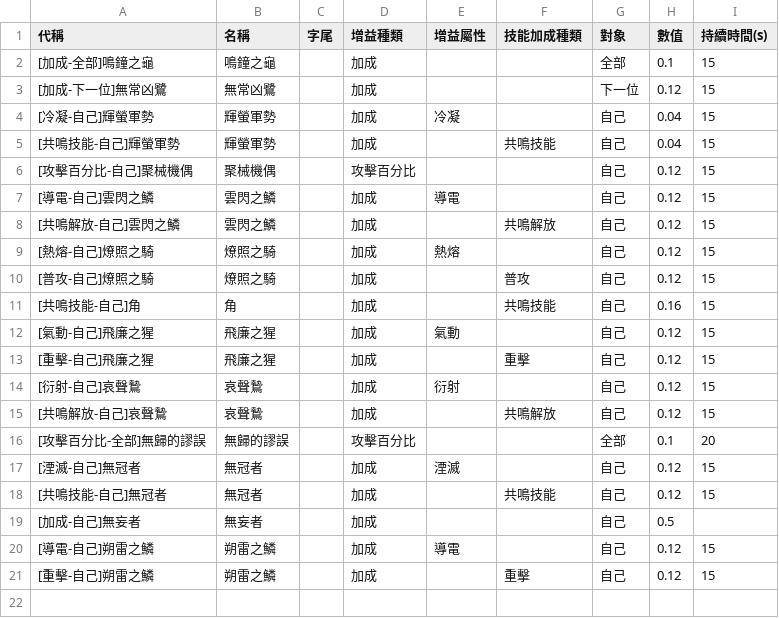
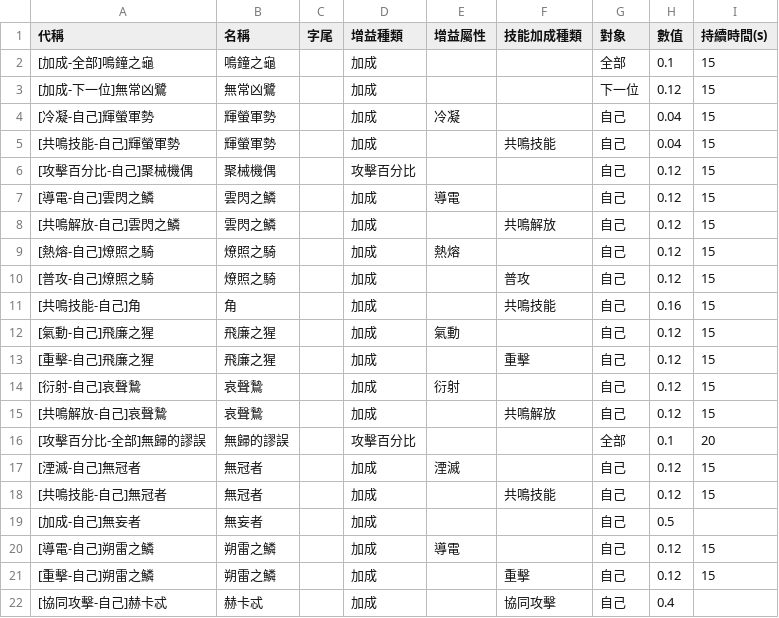
Before and after one commit to ZetsuBouKyo/WutheringWaves, a TSV file: data/v1/zh_tw/buff/echo.tsv, drawn as a sheet.

```diff
--- a/data/v1/zh_tw/buff/echo.tsv
+++ b/data/v1/zh_tw/buff/echo.tsv
@@ -21 +21,2 @@
 [重擊-自己]朔雷之鱗	朔雷之鱗		加成		重擊	自己	0.12	15
+[協同攻擊-自己]赫卡忒	赫卡忒		加成		協同攻擊	自己	0.4	
```
Also changed, not shown: data/v1/zh_tw/buff/echo_sonata.tsv, data/v1/zh_tw/echo_list.tsv, 2 other files.
